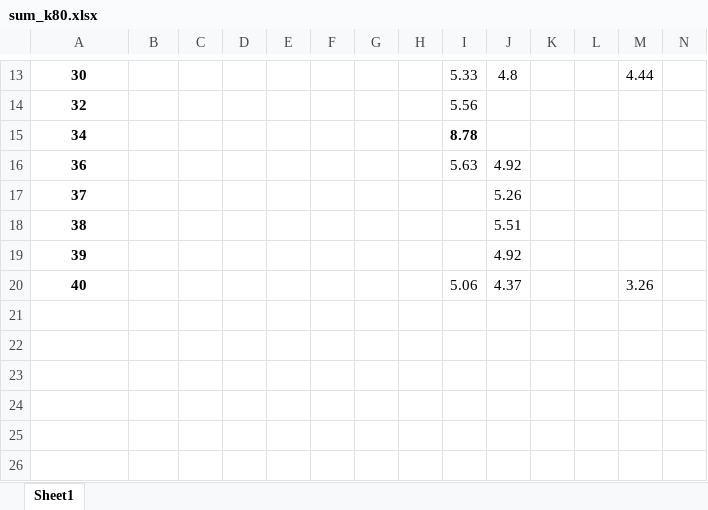
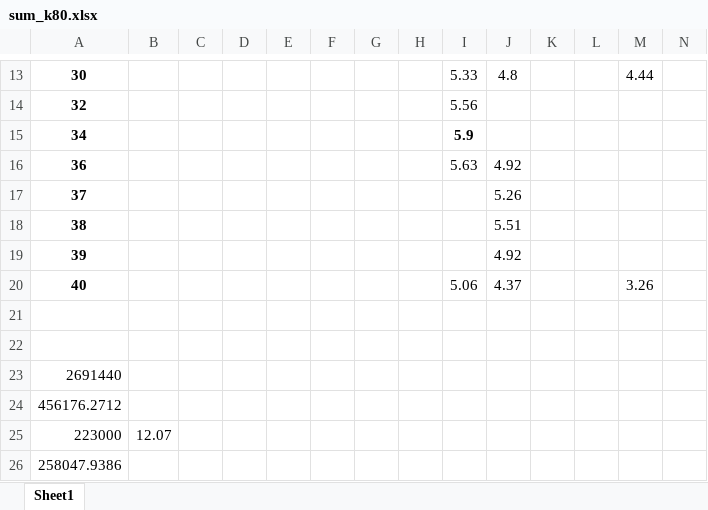
Before and after one commit to LitvinovVN/MathModAndPP, an Excel workbook: Testing_Thread_OpenMP_Cuda_K80_7/11.01.25-K80-Tests/sum_k80.xlsx, sheet Sheet1, drawn as a sheet; only a part is shown, gaps mark what is left out; values as stored, in another font and other column widths than the file's, no borders; rows hold the shown columns only; the diff names each change by its address in the sheet, - before the commit and + after, or states it on an @@ line.

```diff
--- a/Testing_Thread_OpenMP_Cuda_K80_7/11.01.25-K80-Tests/sum_k80.xlsx (sheet Sheet1)
+++ b/Testing_Thread_OpenMP_Cuda_K80_7/11.01.25-K80-Tests/sum_k80.xlsx (sheet Sheet1)
-I15: 8.78
+I15: 5.9
+row 21: (empty)
+row 22: (empty)
+row 23: 2691440
+row 24: 456176.2712
+row 25: 223000 | 12.07
+row 26: 258047.9386
```
Also changed, not shown: 7 other files.
